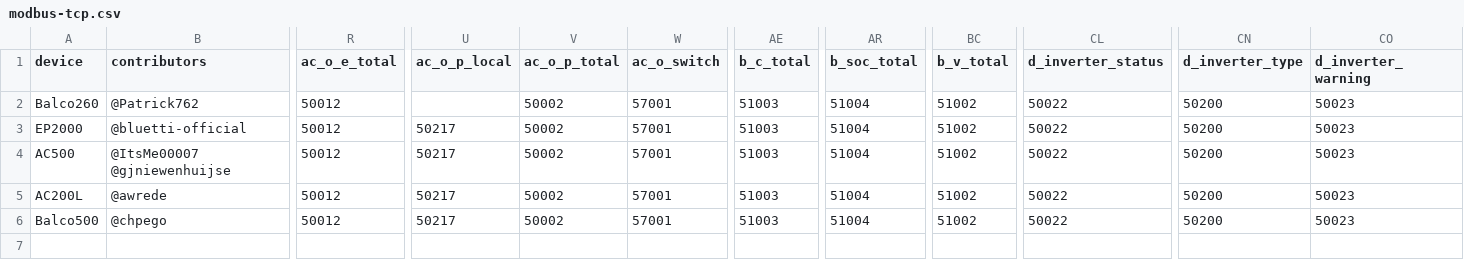
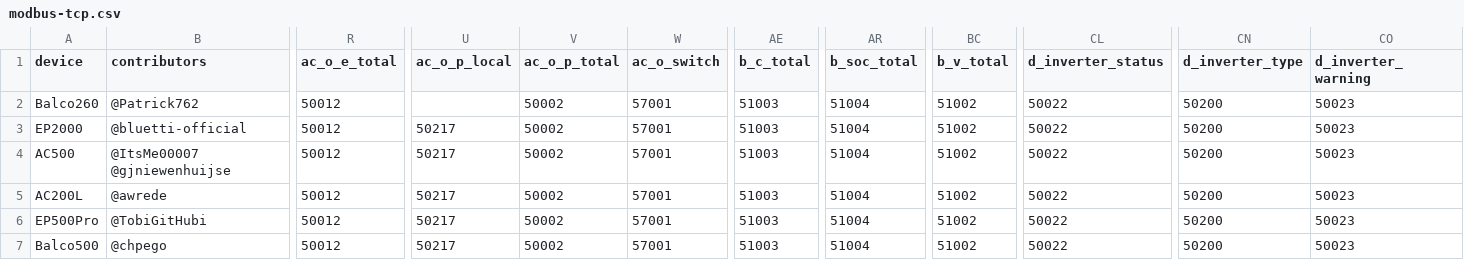
Before and after one commit to bluetti-community/bluetti-registers, a CSV file: modbus-tcp/modbus-tcp.csv, drawn as a sheet; only a part is shown, gaps mark what is left out; rows hold the shown columns only; the diff names each change by its address in the sheet, - before the commit and + after, or states it on an @@ line.

```diff
--- a/modbus-tcp/modbus-tcp.csv
+++ b/modbus-tcp/modbus-tcp.csv
+row 6: EP500Pro | @TobiGitHubi | 50012 | 50217 | 50002 | 57001 | 51003 | 51004 | 51002 | 50022 | 50200 | 50023
```
Also changed, not shown: 2 other files.
